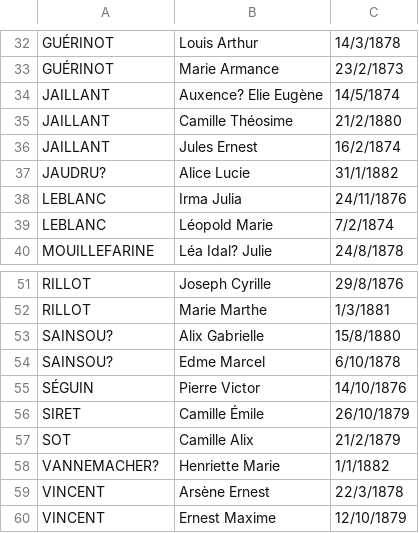
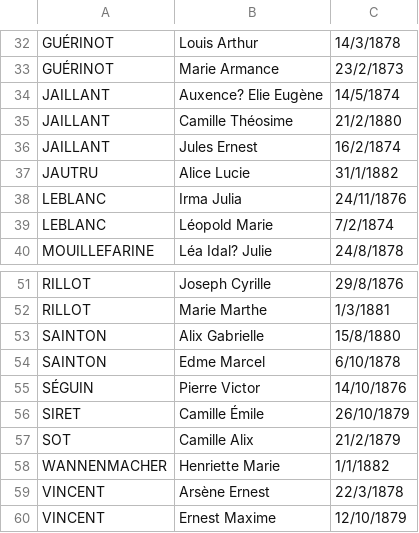
Before and after one commit to fabienkruba/genealogie-actes, a CSV file: tables/france/aube/torvilliers/naissances_1873_1882.csv, drawn as a sheet; only a part is shown, gaps mark what is left out.

Commit message:
verification dans actes des patronymes douteux

```diff
--- a/tables/france/aube/torvilliers/naissances_1873_1882.csv
+++ b/tables/france/aube/torvilliers/naissances_1873_1882.csv
@@ -36,3 +36,3 @@ JAILLANT,Camille Théosime,21/2/1880
 JAILLANT,Jules Ernest,16/2/1874
-JAUDRU?,Alice Lucie,31/1/1882
+JAUTRU,Alice Lucie,31/1/1882
 LEBLANC,Irma Julia,24/11/1876
@@ -52,4 +52,4 @@ RILLOT,Joseph Cyrille,29/8/1876
 RILLOT,Marie Marthe,1/3/1881
-SAINSOU?,Alix Gabrielle,15/8/1880
-SAINSOU?,Edme Marcel,6/10/1878
+SAINTON,Alix Gabrielle,15/8/1880
+SAINTON,Edme Marcel,6/10/1878
 SÉGUIN,Pierre Victor,14/10/1876
@@ -57,3 +57,3 @@ SIRET,Camille Émile,26/10/1879
 SOT,Camille Alix,21/2/1879
-VANNEMACHER?,Henriette Marie,1/1/1882
+WANNENMACHER,Henriette Marie,1/1/1882
 VINCENT,Arsène Ernest,22/3/1878
```
